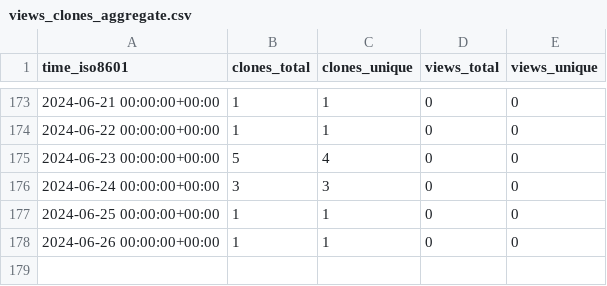
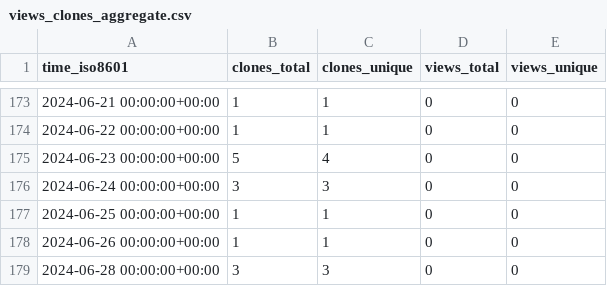
Before and after one commit to stablecaps/eyes3scribe, a CSV file: stablecaps/eyes3scribe/ghrs-data/views_clones_aggregate.csv, drawn as a sheet; only a part is shown, gaps mark what is left out.

```diff
--- a/stablecaps/eyes3scribe/ghrs-data/views_clones_aggregate.csv
+++ b/stablecaps/eyes3scribe/ghrs-data/views_clones_aggregate.csv
@@ -178 +178,2 @@ time_iso8601,clones_total,clones_unique,views_total,views_unique
 2024-06-26 00:00:00+00:00,1,1,0,0
+2024-06-28 00:00:00+00:00,3,3,0,0
```
Also changed, not shown: 1 other file.
